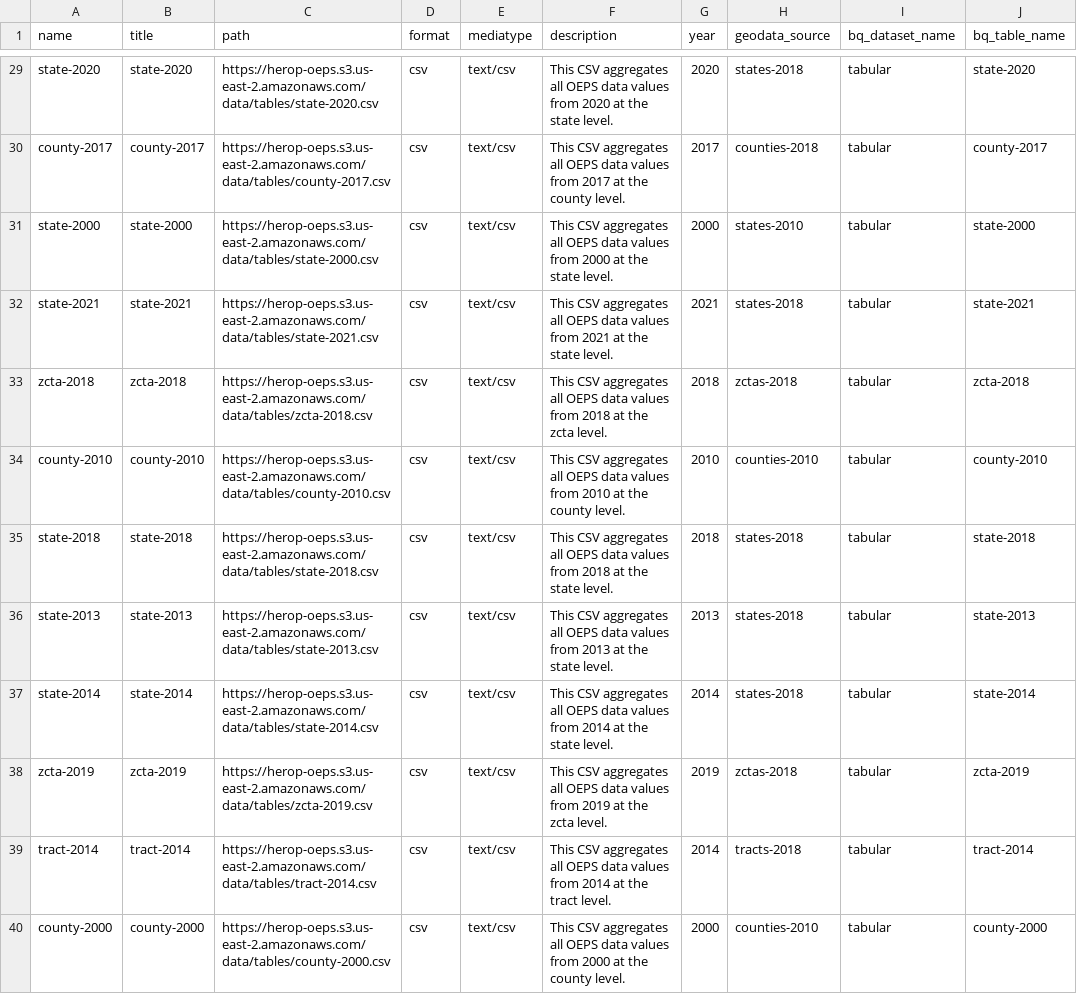
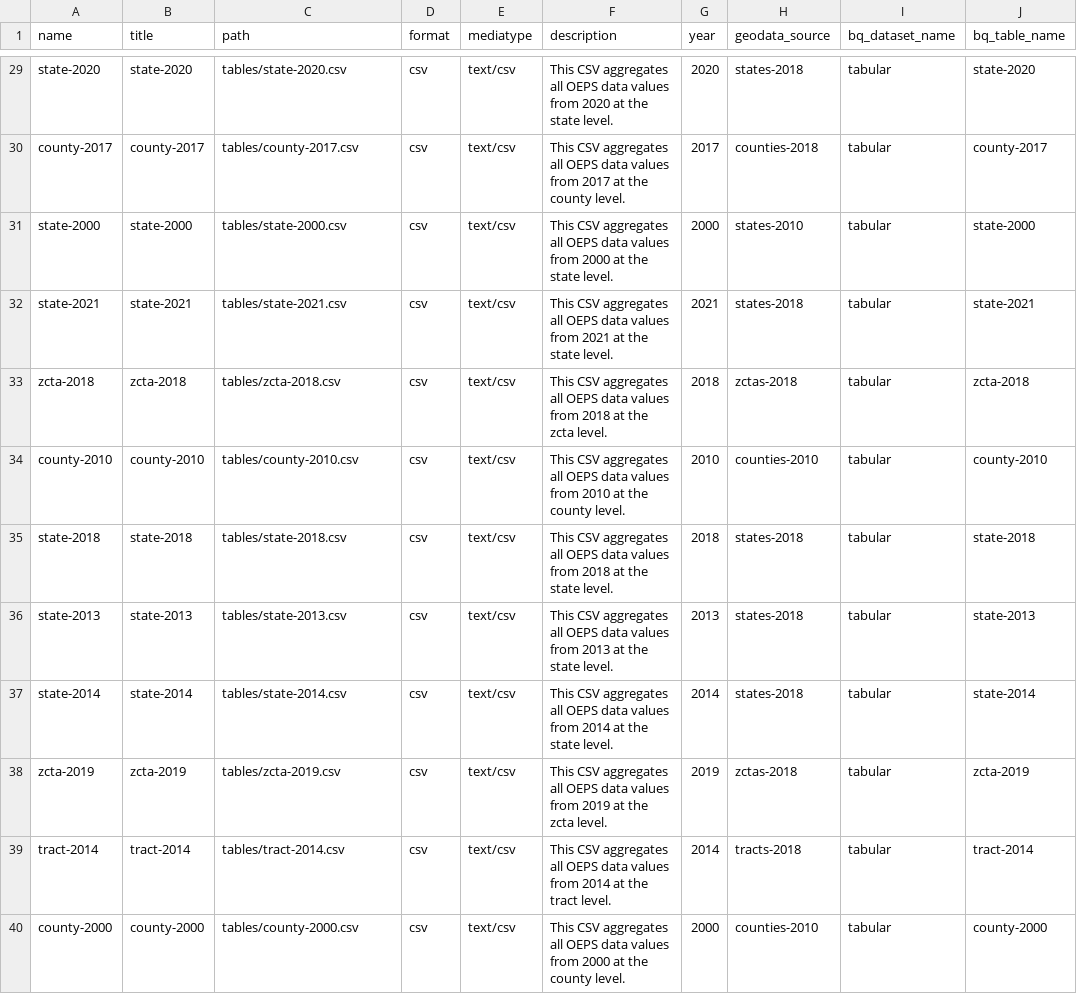
Before and after one commit to healthyregions/oeps, a CSV file: docs/reference/registry/table_sources.csv, drawn as a sheet; only a part is shown, gaps mark what is left out; the diff covers the shown part only; the diff names each change by its address in the sheet, - before the commit and + after, or states it on an @@ line.

```diff
--- a/docs/reference/registry/table_sources.csv
+++ b/docs/reference/registry/table_sources.csv
-C29 (path): https://herop-oeps.s3.us-east-2.amazonaws.com/data/tables/state-2020.csv
+C29 (path): tables/state-2020.csv
-C30 (path): https://herop-oeps.s3.us-east-2.amazonaws.com/data/tables/county-2017.csv
+C30 (path): tables/county-2017.csv
-C31 (path): https://herop-oeps.s3.us-east-2.amazonaws.com/data/tables/state-2000.csv
+C31 (path): tables/state-2000.csv
-C32 (path): https://herop-oeps.s3.us-east-2.amazonaws.com/data/tables/state-2021.csv
+C32 (path): tables/state-2021.csv
-C33 (path): https://herop-oeps.s3.us-east-2.amazonaws.com/data/tables/zcta-2018.csv
+C33 (path): tables/zcta-2018.csv
-C34 (path): https://herop-oeps.s3.us-east-2.amazonaws.com/data/tables/county-2010.csv
+C34 (path): tables/county-2010.csv
-C35 (path): https://herop-oeps.s3.us-east-2.amazonaws.com/data/tables/state-2018.csv
+C35 (path): tables/state-2018.csv
-C36 (path): https://herop-oeps.s3.us-east-2.amazonaws.com/data/tables/state-2013.csv
+C36 (path): tables/state-2013.csv
-C37 (path): https://herop-oeps.s3.us-east-2.amazonaws.com/data/tables/state-2014.csv
+C37 (path): tables/state-2014.csv
-C38 (path): https://herop-oeps.s3.us-east-2.amazonaws.com/data/tables/zcta-2019.csv
+C38 (path): tables/zcta-2019.csv
-C39 (path): https://herop-oeps.s3.us-east-2.amazonaws.com/data/tables/tract-2014.csv
+C39 (path): tables/tract-2014.csv
-C40 (path): https://herop-oeps.s3.us-east-2.amazonaws.com/data/tables/county-2000.csv
+C40 (path): tables/county-2000.csv
```
Also changed, not shown: 27 edited cells elsewhere in this file, docs/reference/registry/geodata_sources.csv, docs/reference/registry/themes.csv, 11 other files.
